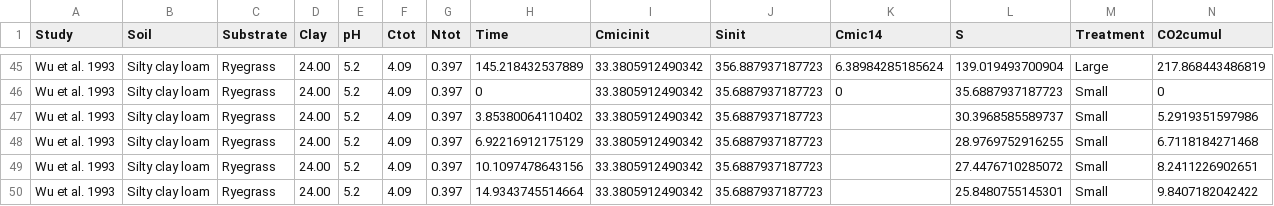
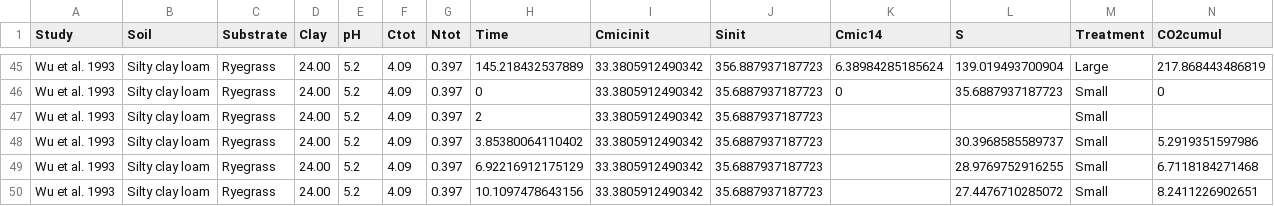
Before and after one commit to petacapek/DBconcept, a CSV file: Data/Wu1993.csv, drawn as a sheet; only a part is shown, gaps mark what is left out; the shorter side is filled out with more unchanged rows.

```diff
--- a/Data/Wu1993.csv
+++ b/Data/Wu1993.csv
@@ -46,2 +46,3 @@ Wu et al. 1993,Silty clay loam,Ryegrass,24.00,5.2,4.09,0.397,145.218432537889,33
 Wu et al. 1993,Silty clay loam,Ryegrass,24.00,5.2,4.09,0.397,0,33.3805912490342,35.6887937187723,0,35.6887937187723,Small,0
+Wu et al. 1993,Silty clay loam,Ryegrass,24.00,5.2,4.09,0.397,2,33.3805912490342,35.6887937187723,,,Small,
 Wu et al. 1993,Silty clay loam,Ryegrass,24.00,5.2,4.09,0.397,3.85380064110402,33.3805912490342,35.6887937187723,,30.3968585589737,Small,5.2919351597986
```
Also changed, not shown: 14 other files.
